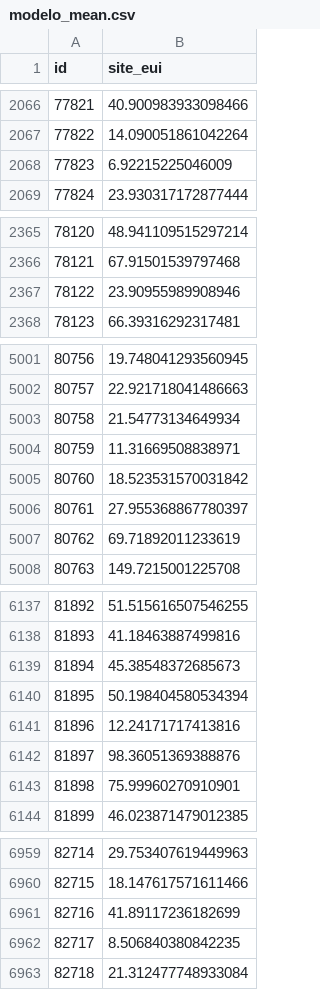
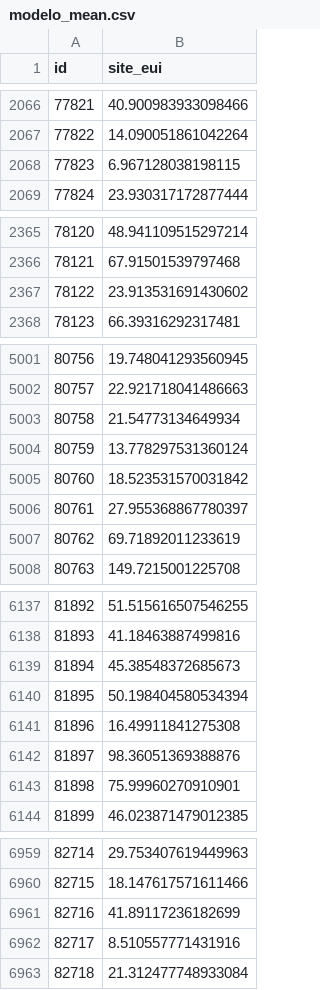
Before and after one commit to ccollado7/wds-datathon-2022, a CSV file: notebooks/modelos/mode_mean/modelo_mean.csv, drawn as a sheet; only a part is shown, gaps mark what is left out; the diff covers the shown part only.

```diff
--- a/notebooks/modelos/mode_mean/modelo_mean.csv
+++ b/notebooks/modelos/mode_mean/modelo_mean.csv
@@ -2067,3 +2067,3 @@ id,site_eui
 77822,14.090051861042264
-77823,6.92215225046009
+77823,6.967128038198115
 77824,23.930317172877444
@@ -2366,3 +2366,3 @@ id,site_eui
 78121,67.91501539797468
-78122,23.90955989908946
+78122,23.913531691430602
 78123,66.39316292317481
@@ -5003,3 +5003,3 @@ id,site_eui
 80758,21.54773134649934
-80759,11.31669508838971
+80759,13.778297531360124
 80760,18.523531570031842
@@ -6140,3 +6140,3 @@ id,site_eui
 81895,50.198404580534394
-81896,12.24171717413816
+81896,16.49911841275308
 81897,98.36051369388876
@@ -6961,3 +6961,3 @@ id,site_eui
 82716,41.89117236182699
-82717,8.506840380842235
+82717,8.510557771431916
 82718,21.312477748933084
```
Also changed, not shown: 10 edited cells elsewhere in this file, notebooks/modelos/model_interpretation/modelo_interpretation_3.csv, 20 other files.
